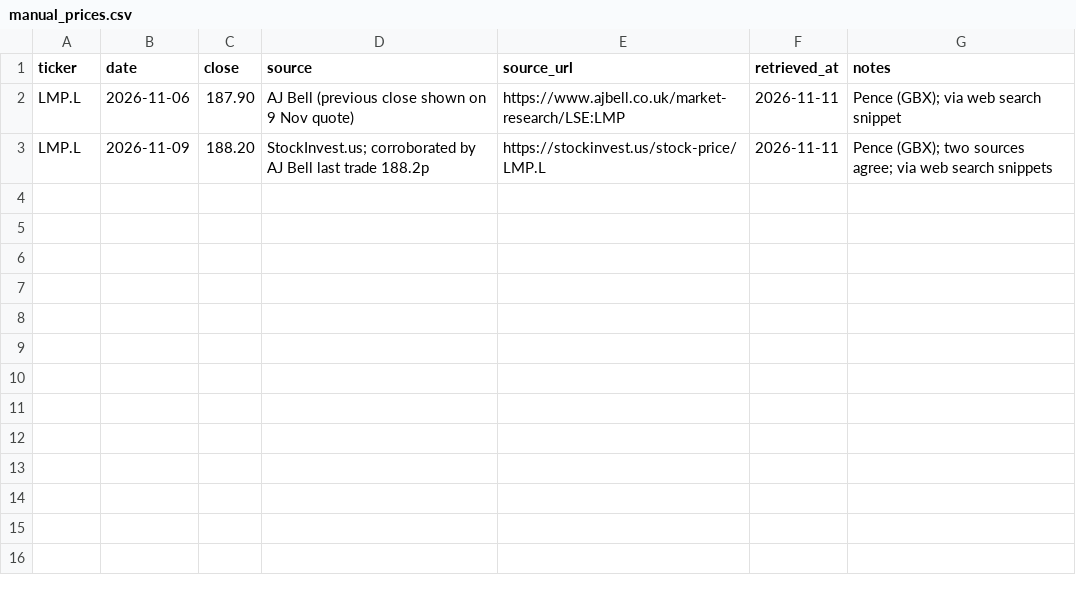
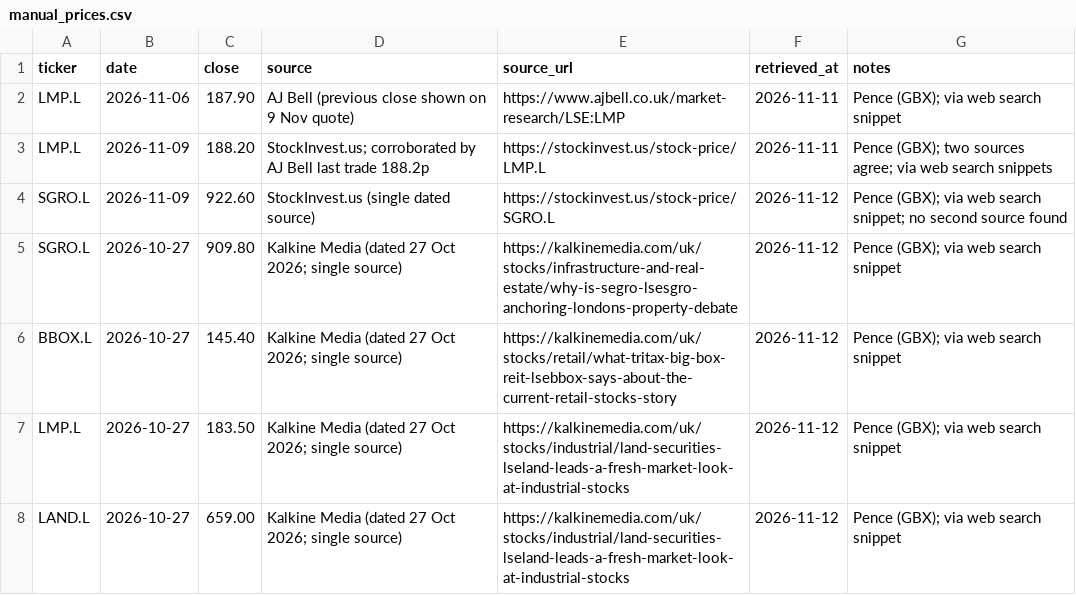
Before and after one commit to jtwlewis-cloud/northwest-industrial-tracker-1, a CSV file: data/manual_prices.csv, drawn as a sheet; the diff names each change by its address in the sheet, - before the commit and + after, or states it on an @@ line.

```diff
--- a/data/manual_prices.csv
+++ b/data/manual_prices.csv
+row 4: SGRO.L | 2026-11-09 | 922.60 | StockInvest.us (single dated source) | https://stockinvest.us/stock-price/SGRO.L | 2026-11-12 | Pence (GBX); via web search snippet; no second source found
+row 5: SGRO.L | 2026-10-27 | 909.80 | Kalkine Media (dated 27 Oct 2026; single source) | https://kalkinemedia.com/uk/stocks/infrastructure-and-real-estate/why-is-segro-lsesgro-anchoring-londons-property-debate | 2026-11-12 | Pence (GBX); via web search snippet
+row 6: BBOX.L | 2026-10-27 | 145.40 | Kalkine Media (dated 27 Oct 2026; single source) | https://kalkinemedia.com/uk/stocks/retail/what-tritax-big-box-reit-lsebbox-says-about-the-current-retail-stocks-story | 2026-11-12 | Pence (GBX); via web search snippet
+row 7: LMP.L | 2026-10-27 | 183.50 | Kalkine Media (dated 27 Oct 2026; single source) | https://kalkinemedia.com/uk/stocks/industrial/land-securities-lseland-leads-a-fresh-market-look-at-industrial-stocks | 2026-11-12 | Pence (GBX); via web search snippet
+row 8: LAND.L | 2026-10-27 | 659.00 | Kalkine Media (dated 27 Oct 2026; single source) | https://kalkinemedia.com/uk/stocks/industrial/land-securities-lseland-leads-a-fresh-market-look-at-industrial-stocks | 2026-11-12 | Pence (GBX); via web search snippet
```
Also changed, not shown: data/run_log.csv, data/share_prices.csv, 10 other files.
